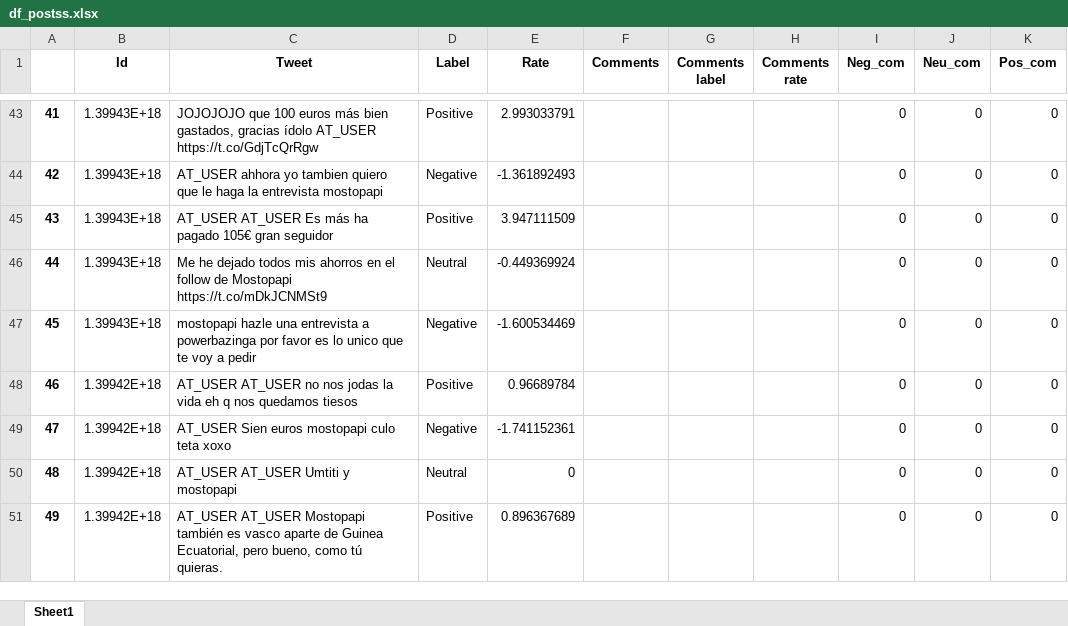
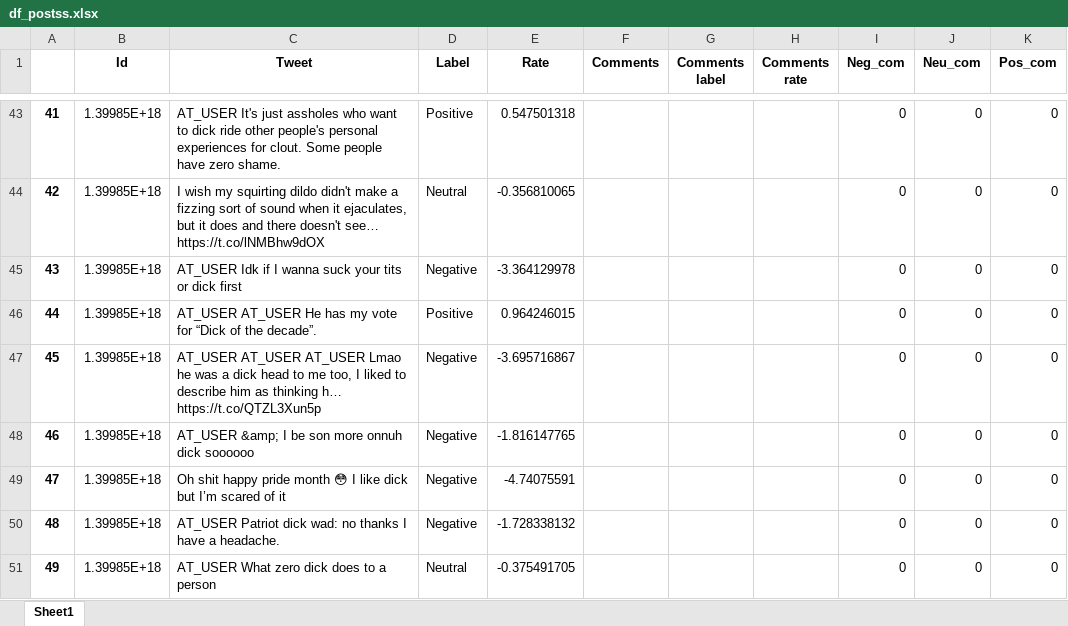
Before and after one commit to 1457056/TFG, an Excel workbook: Result_df/df_postss.xlsx, sheet Sheet1, drawn as a sheet; only a part is shown, gaps mark what is left out; values as stored, in another font and other column widths than the file's, no borders; the diff covers the shown part only; the diff names each change by its address in the sheet, - before the commit and + after, or states it on an @@ line.

Commit message:
botones y graficos bien

```diff
--- a/Result_df/df_postss.xlsx (sheet Sheet1)
+++ b/Result_df/df_postss.xlsx (sheet Sheet1)
-B43:B47 (Id): 1.39943E+18
+B43:B47 (Id): 1.39985E+18
-C43 (Tweet): JOJOJOJO que 100 euros más bien gastados, gracias ídolo AT_USER https://t.co/GdjTcQrRgw
+C43 (Tweet): AT_USER It's just assholes who want to dick ride other people's personal experiences for clout. Some people have zero shame.
-E43 (Rate): 2.993033791
+E43 (Rate): 0.547501318
-C44 (Tweet): AT_USER ahhora yo tambien quiero que le haga la entrevista mostopapi
+C44 (Tweet): I wish my squirting dildo didn't make a fizzing sort of sound when it ejaculates, but it does and there doesn't see… https://t.co/lNMBhw9dOX
-D44 (Label): Negative
+D44 (Label): Neutral
-E44 (Rate): -1.361892493
+E44 (Rate): -0.356810065
-C45 (Tweet): AT_USER AT_USER Es más ha pagado 105€ gran seguidor
+C45 (Tweet): AT_USER Idk if I wanna suck your tits or dick first
-D45 (Label): Positive
+D45 (Label): Negative
-E45 (Rate): 3.947111509
+E45 (Rate): -3.364129978
-C46 (Tweet): Me he dejado todos mis ahorros en el follow de Mostopapi https://t.co/mDkJCNMSt9
+C46 (Tweet): AT_USER AT_USER He has my vote for “Dick of the decade”.
-D46 (Label): Neutral
+D46 (Label): Positive
-E46 (Rate): -0.449369924
+E46 (Rate): 0.964246015
-C47 (Tweet): mostopapi hazle una entrevista a powerbazinga por favor es lo unico que te voy a pedir
+C47 (Tweet): AT_USER AT_USER AT_USER Lmao he was a dick head to me too, I liked to describe him as thinking h… https://t.co/QTZL3Xun5p
-E47 (Rate): -1.600534469
+E47 (Rate): -3.695716867
-B48:B51 (Id): 1.39942E+18
+B48:B51 (Id): 1.39985E+18
-C48 (Tweet): AT_USER AT_USER no nos jodas la vida eh q nos quedamos tiesos
+C48 (Tweet): AT_USER &amp; I be son more onnuh dick soooooo
-D48 (Label): Positive
+D48 (Label): Negative
-E48 (Rate): 0.96689784
+E48 (Rate): -1.816147765
-C49 (Tweet): AT_USER Sien euros mostopapi culo teta xoxo
+C49 (Tweet): Oh shit happy pride month 😳 I like dick but I’m scared of it
-E49 (Rate): -1.741152361
+E49 (Rate): -4.74075591
-C50 (Tweet): AT_USER AT_USER Umtiti y mostopapi
+C50 (Tweet): AT_USER Patriot dick wad: no thanks I have a headache.
-D50 (Label): Neutral
+D50 (Label): Negative
-E50 (Rate): 0
+E50 (Rate): -1.728338132
-C51 (Tweet): AT_USER AT_USER Mostopapi también es vasco aparte de Guinea Ecuatorial, pero bueno, como tú quieras.
+C51 (Tweet): AT_USER What zero dick does to a person
-D51 (Label): Positive
+D51 (Label): Neutral
-E51 (Rate): 0.896367689
+E51 (Rate): -0.375491705
```
Also changed, not shown: 151 edited cells elsewhere in this sheet, 16 other files.
